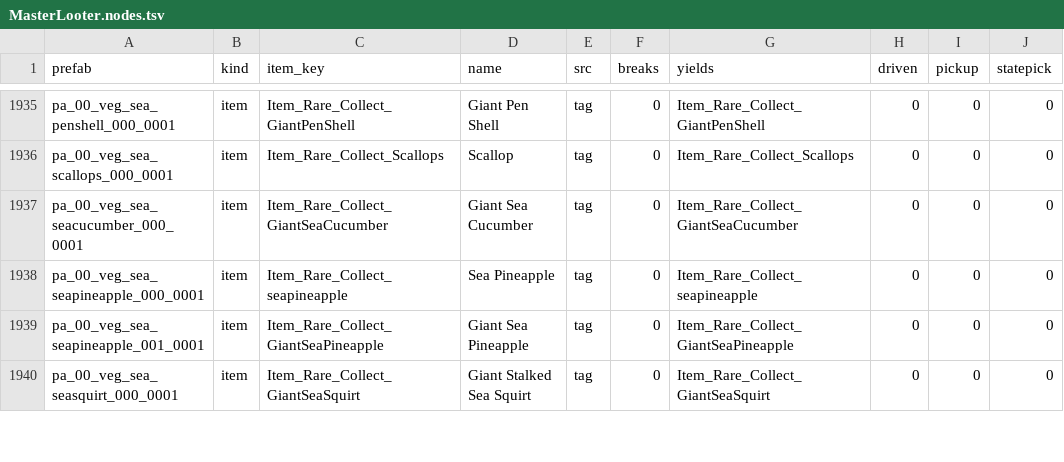
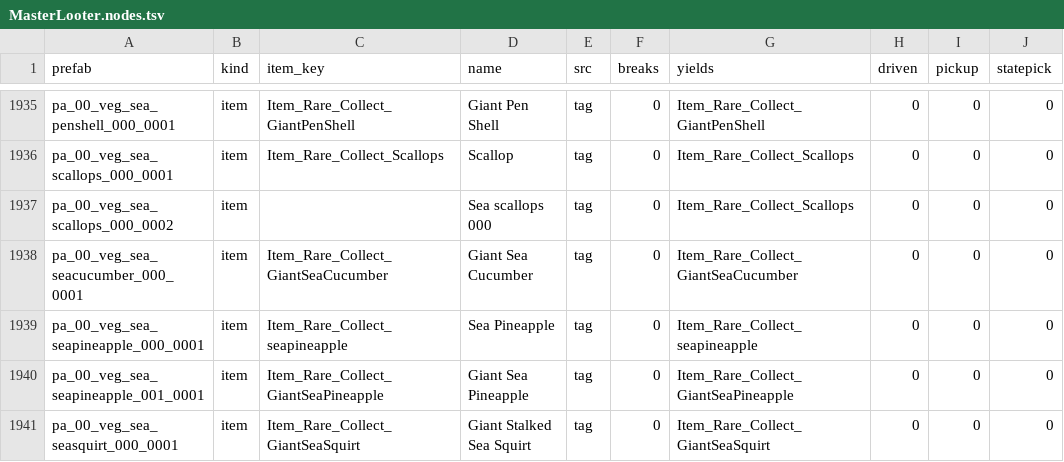
Before and after one commit to shin2344234/master-looter, a TSV file: mod/data/MasterLooter.nodes.tsv, drawn as a sheet; only a part is shown, gaps mark what is left out; the diff names each change by its address in the sheet, - before the commit and + after, or states it on an @@ line.

```diff
--- a/mod/data/MasterLooter.nodes.tsv
+++ b/mod/data/MasterLooter.nodes.tsv
+row 1937: pa_00_veg_sea_scallops_000_0002 | item |  | Sea scallops 000 | tag | 0 | Item_Rare_Collect_Scallops | 0 | 0 | 0
```
Also changed, not shown: data/class_overrides.csv, 4 other files.
